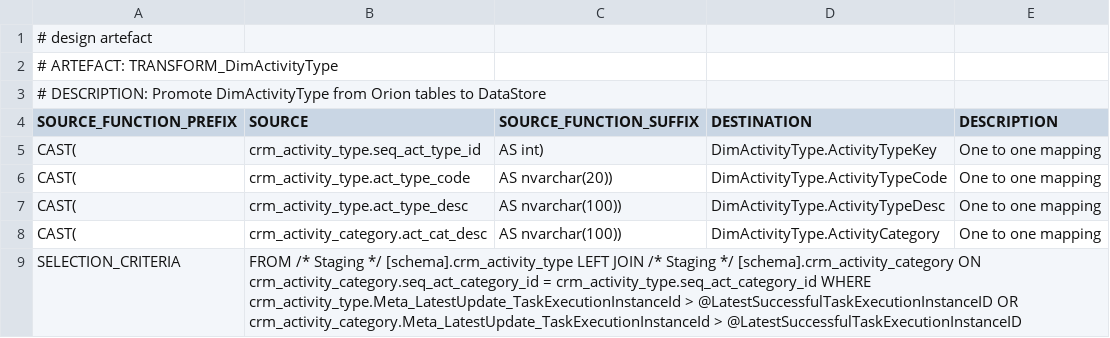
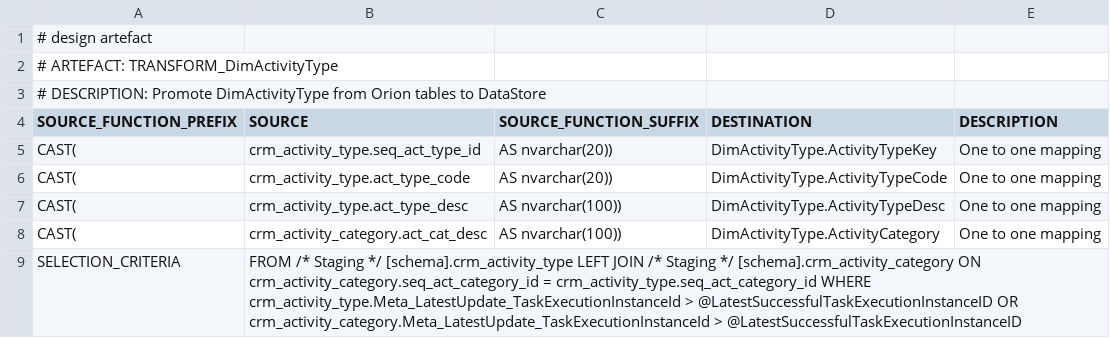
Before and after one commit to melvinwi/EDWCI, a TSV file: transformations/TRANSFORM_DimActivityType.tsv, drawn as a sheet; the diff names each change by its address in the sheet, - before the commit and + after, or states it on an @@ line.

```diff
--- a/transformations/TRANSFORM_DimActivityType.tsv
+++ b/transformations/TRANSFORM_DimActivityType.tsv
-C5 (SOURCE_FUNCTION_SUFFIX): AS int)
+C5 (SOURCE_FUNCTION_SUFFIX): AS nvarchar(20))
```
Also changed, not shown: datastore/DimActivityType.tsv, 5 other files.
